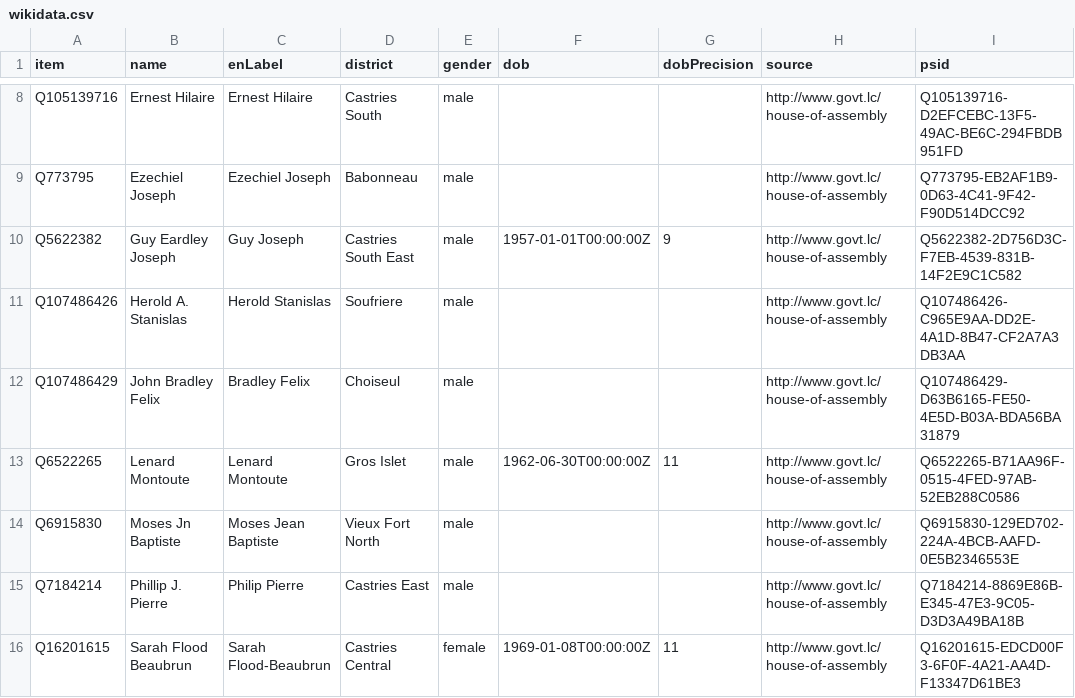
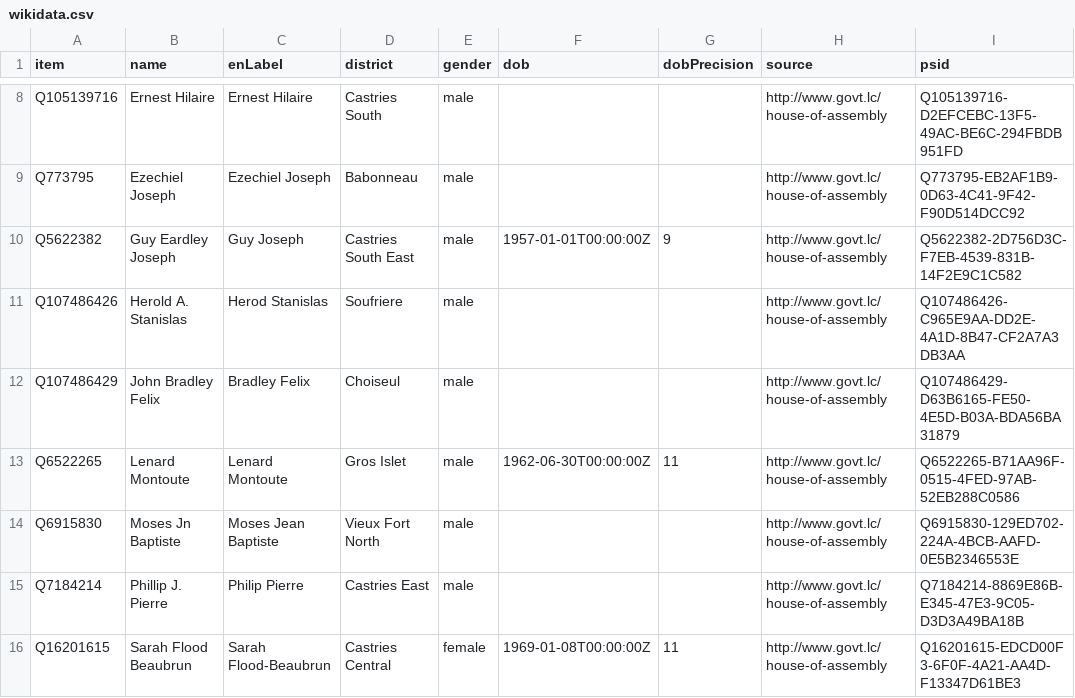
Before and after one commit to every-politician-scrapers/st-lucia-assembly, a CSV file: data/wikidata.csv, drawn as a sheet; only a part is shown, gaps mark what is left out.

```diff
--- a/data/wikidata.csv
+++ b/data/wikidata.csv
@@ -10,3 +10,3 @@ Q773795,Ezechiel Joseph,Ezechiel Joseph,Babonneau,male,,,http://www.govt.lc/hous
 Q5622382,Guy Eardley Joseph,Guy Joseph,Castries South East,male,1957-01-01T00:00:00Z,9,http://www.govt.lc/house-of-assembly,Q5622382-2D756D3C-F7EB-4539-831B-14F2E9C1C582
-Q107486426,Herold A. Stanislas,Herold Stanislas,Soufriere,male,,,http://www.govt.lc/house-of-assembly,Q107486426-C965E9AA-DD2E-4A1D-8B47-CF2A7A3DB3AA
+Q107486426,Herold A. Stanislas,Herod Stanislas,Soufriere,male,,,http://www.govt.lc/house-of-assembly,Q107486426-C965E9AA-DD2E-4A1D-8B47-CF2A7A3DB3AA
 Q107486429,John Bradley Felix,Bradley Felix,Choiseul,male,,,http://www.govt.lc/house-of-assembly,Q107486429-D63B6165-FE50-4E5D-B03A-BDA56BA31879
```
Also changed, not shown: 1 other file.
